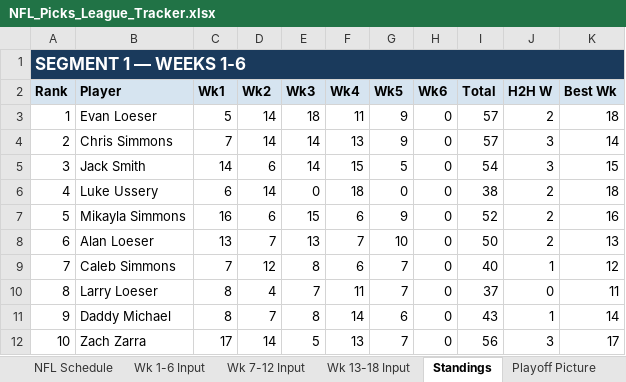
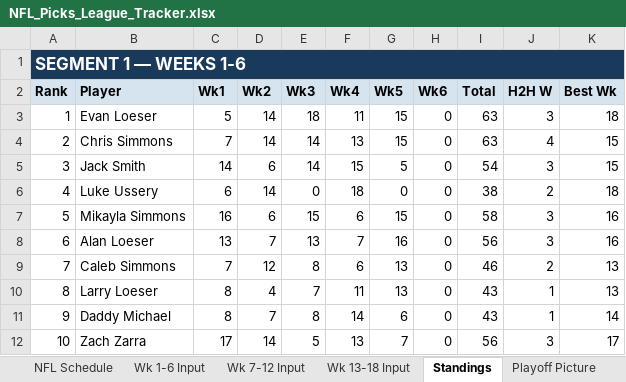
Before and after one commit to eloeser-1147/NFL-Picks-League, an Excel workbook: NFL_Picks_League_Tracker.xlsx, sheet Standings, drawn as a sheet; only a part is shown; values as stored, in another font and other column widths than the file's, no borders; the diff covers the shown part only; the diff names each change by its address in the sheet, - before the commit and + after, or states it on an @@ line.

Commit message:
Update NFL_Picks_League_Tracker.xlsx

```diff
--- a/NFL_Picks_League_Tracker.xlsx (sheet Standings)
+++ b/NFL_Picks_League_Tracker.xlsx (sheet Standings)
-G3:G4 (Wk5): 9
+G3:G4 (Wk5): 15
-I3:I4 (Total): 57
+I3:I4 (Total): 63
-J3 (H2H W): 2
+J3 (H2H W): 3
-J4 (H2H W): 3
+J4 (H2H W): 4
-K4 (Best Wk): 14
+K4 (Best Wk): 15
-G7 (Wk5): 9
+G7 (Wk5): 15
-I7 (Total): 52
+I7 (Total): 58
-J7:J8 (H2H W): 2
+J7:J8 (H2H W): 3
-G8 (Wk5): 10
+G8 (Wk5): 16
-I8 (Total): 50
+I8 (Total): 56
-K8 (Best Wk): 13
+K8 (Best Wk): 16
-G9:G10 (Wk5): 7
+G9:G10 (Wk5): 13
-I9 (Total): 40
+I9 (Total): 46
-J9 (H2H W): 1
+J9 (H2H W): 2
-K9 (Best Wk): 12
+K9 (Best Wk): 13
-I10 (Total): 37
+I10 (Total): 43
-J10 (H2H W): 0
+J10 (H2H W): 1
-K10 (Best Wk): 11
+K10 (Best Wk): 13
```
Also changed, not shown: 18 edited cells elsewhere in this sheet, sheet Playoff Picture, sheet Roster.
